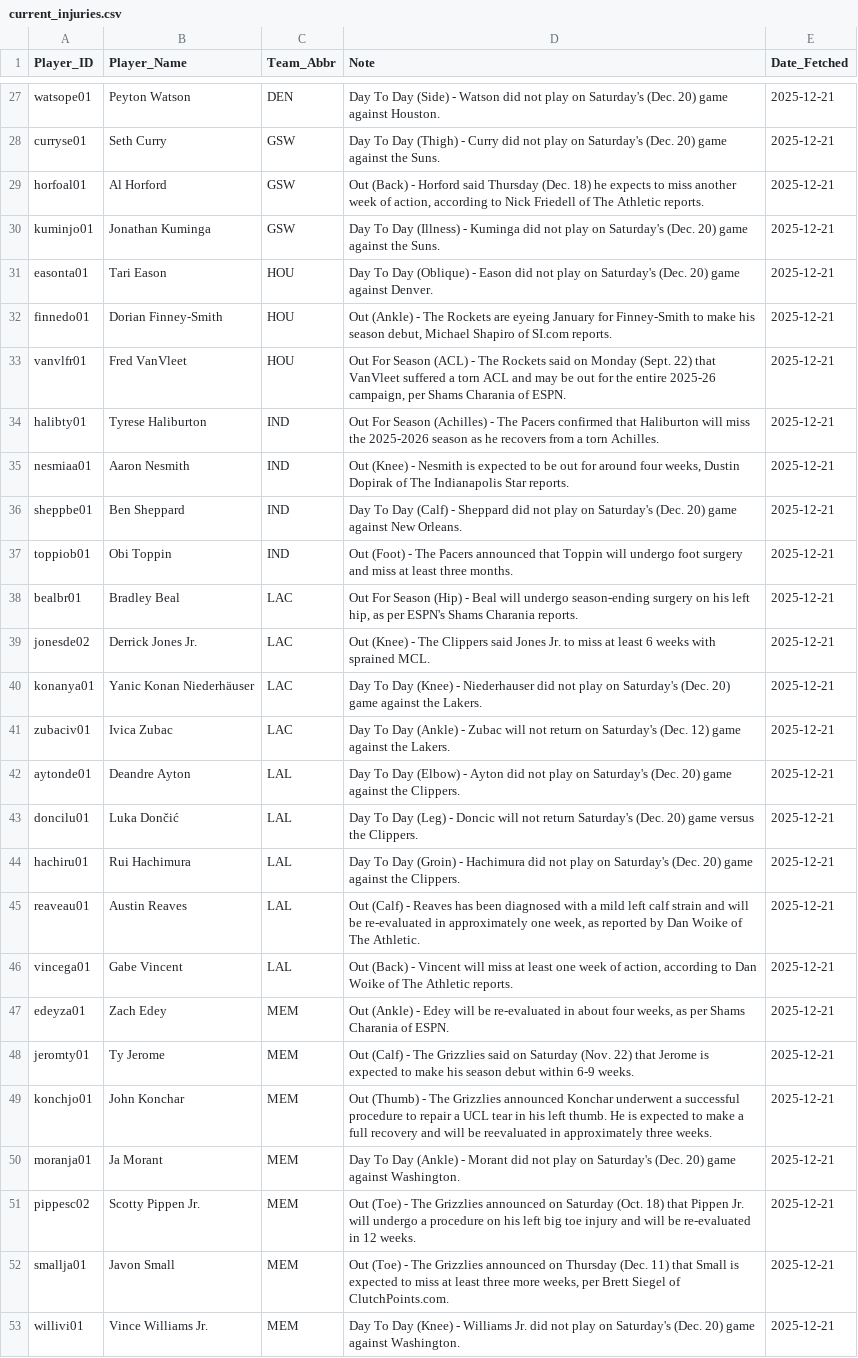
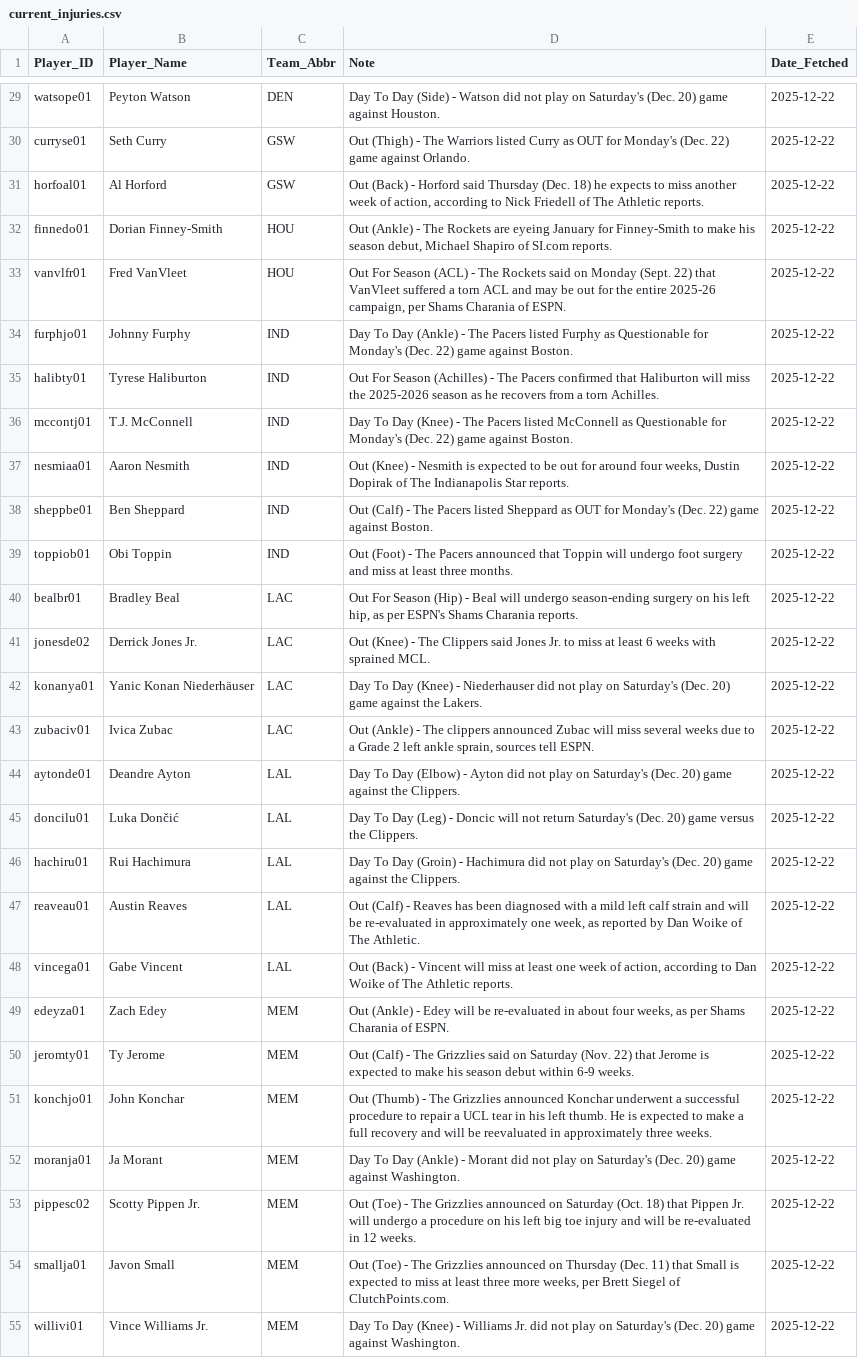
Before and after one commit to Ricky0627/nba-prediction-app, a CSV file: current_injuries.csv, drawn as a sheet; only a part is shown, gaps mark what is left out; removed rows and columns are numbered as before the commit, all else as after; the diff covers the shown part only; the diff names each change by its address in the sheet, - before the commit and + after, or states it on an @@ line.

```diff
--- a/current_injuries.csv
+++ b/current_injuries.csv
-E29:E31 (Date_Fetched): 2025-12-21
+E29:E31 (Date_Fetched): 2025-12-22
-D30 (Note): Day To Day (Thigh) - Curry did not play on Saturday's (Dec. 20) game against the Suns.
+D30 (Note): Out (Thigh) - The Warriors listed Curry as OUT for Monday's (Dec. 22) game against Orlando.
-row 30: kuminjo01 | Jonathan Kuminga | GSW | Day To Day (Illness) - Kuminga did not play on Saturday's (Dec. 20) game against the Suns. | 2025-12-21
-row 31: easonta01 | Tari Eason | HOU | Day To Day (Oblique) - Eason did not play on Saturday's (Dec. 20) game against Denver. | 2025-12-21
-E32:E33 (Date_Fetched): 2025-12-21
+E32:E33 (Date_Fetched): 2025-12-22
+row 34: furphjo01 | Johnny Furphy | IND | Day To Day (Ankle) - The Pacers listed Furphy as Questionable for Monday's (Dec. 22) game against Boston. | 2025-12-22
-E35 (Date_Fetched): 2025-12-21
+E35 (Date_Fetched): 2025-12-22
+row 36: mccontj01 | T.J. McConnell | IND | Day To Day (Knee) - The Pacers listed McConnell as Questionable for Monday's (Dec. 22) game against Boston. | 2025-12-22
-E37:E55 (Date_Fetched): 2025-12-21
+E37:E55 (Date_Fetched): 2025-12-22
-D38 (Note): Day To Day (Calf) - Sheppard did not play on Saturday's (Dec. 20) game against New Orleans.
+D38 (Note): Out (Calf) - The Pacers listed Sheppard as OUT for Monday's (Dec. 22) game against Boston.
-D43 (Note): Day To Day (Ankle) - Zubac will not return on Saturday's (Dec. 12) game against the Lakers.
+D43 (Note): Out (Ankle) - The clippers announced Zubac will miss several weeks due to a Grade 2 left ankle sprain, sources tell ESPN.
```
Also changed, not shown: 8 added rows, 8 removed rows and 72 edited cells elsewhere in this file, final_analysis_report.csv, final_analysis_report_graded.csv, 8 other files.
